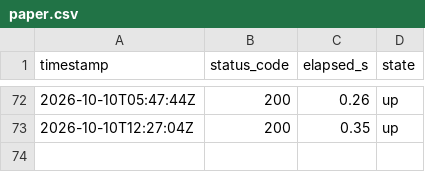
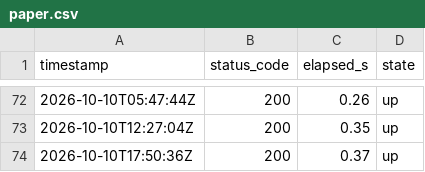
Before and after one commit to lee-sj/monitor, a CSV file: data/paper.csv, drawn as a sheet; only a part is shown, gaps mark what is left out.

```diff
--- a/data/paper.csv
+++ b/data/paper.csv
@@ -73 +73,2 @@ timestamp,status_code,elapsed_s,state
 2026-10-10T12:27:04Z,200,0.35,up
+2026-10-10T17:50:36Z,200,0.37,up
```
Also changed, not shown: data/paper-biddings.csv, data/paper-pre-spec.csv, 1 other file.
